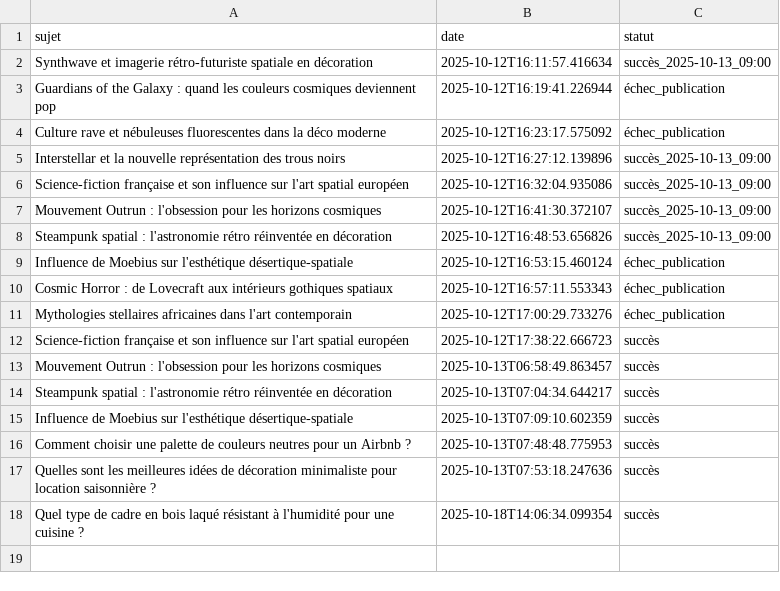
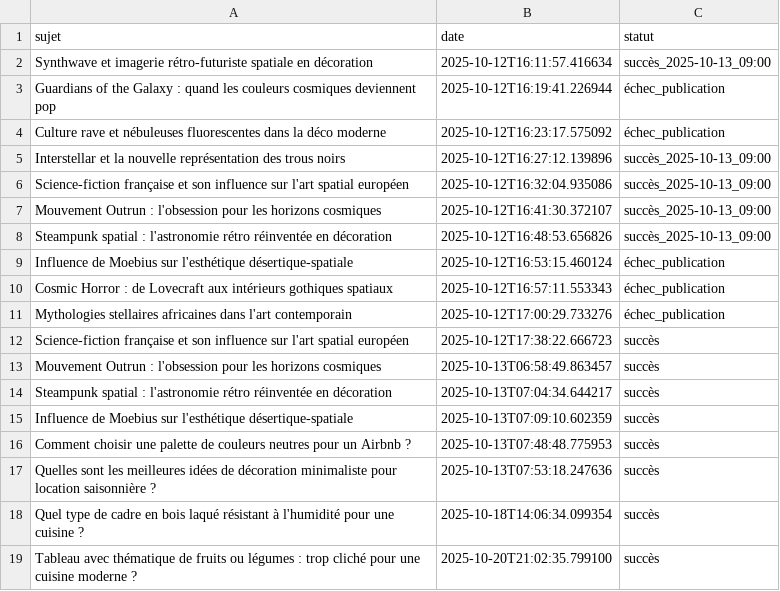
Before and after one commit to Metalosmose21/Cuisine-3, a CSV file: sujets_traites.csv, drawn as a sheet; the diff names each change by its address in the sheet, - before the commit and + after, or states it on an @@ line.

```diff
--- a/sujets_traites.csv
+++ b/sujets_traites.csv
+row 19: Tableau avec thématique de fruits ou légumes : trop cliché pour une cuisine moderne ? | 2025-10-20T21:02:35.799100 | succès
```
Also changed, not shown: sujets.csv.
